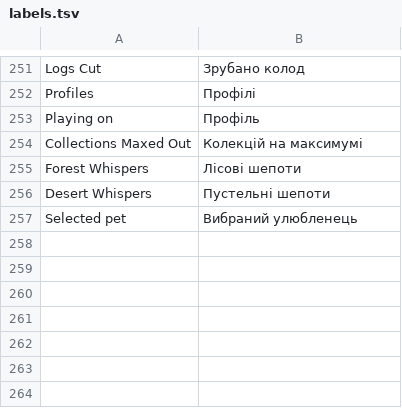
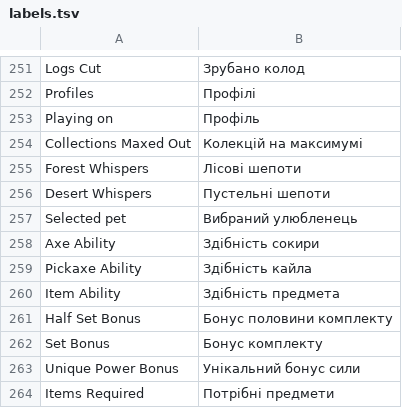
Before and after one commit to gianxdd3035/skyblock_ua, a TSV file: src/main/resources/assets/skyblockua/dict/labels.tsv, drawn as a sheet; only a part is shown, gaps mark what is left out.

Commit message:
Skyblock UA 0.4.0 (added some more stuff)

```diff
--- a/src/main/resources/assets/skyblockua/dict/labels.tsv
+++ b/src/main/resources/assets/skyblockua/dict/labels.tsv
@@ -257 +257,8 @@ Desert Whispers	Пустельні шепоти
 Selected pet	Вибраний улюбленець
+Axe Ability	Здібність сокири
+Pickaxe Ability	Здібність кайла
+Item Ability	Здібність предмета
+Half Set Bonus	Бонус половини комплекту
+Set Bonus	Бонус комплекту
+Unique Power Bonus	Унікальний бонус сили
+Items Required	Потрібні предмети
```
Also changed, not shown: src/main/resources/assets/skyblockua/dict/chat_system.tsv, src/main/resources/assets/skyblockua/dict/lore_common.tsv, 23 other files.
